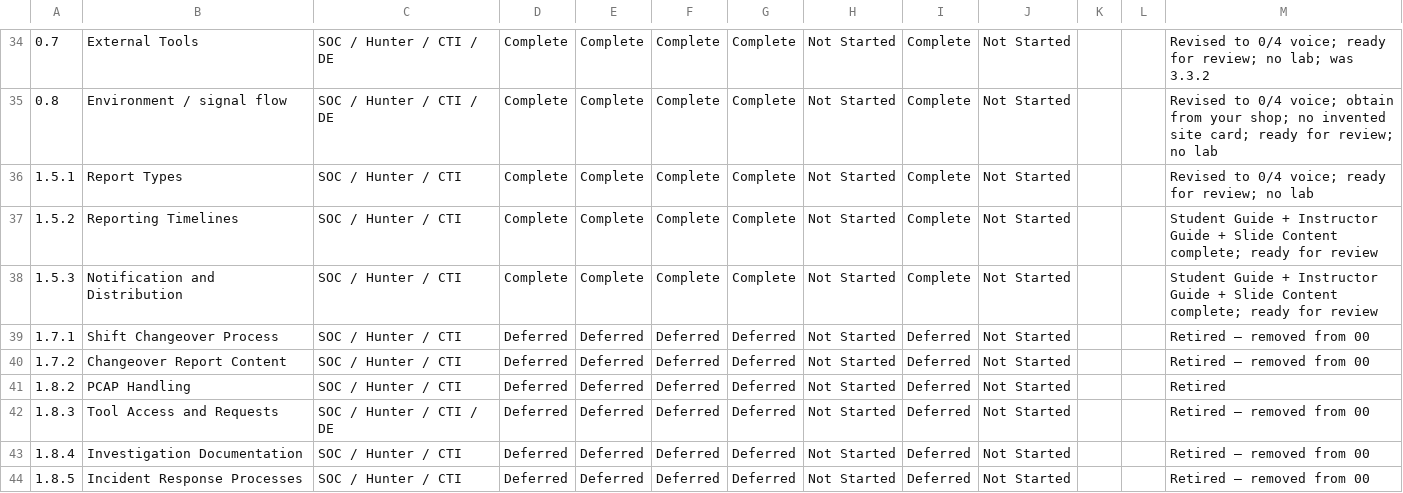
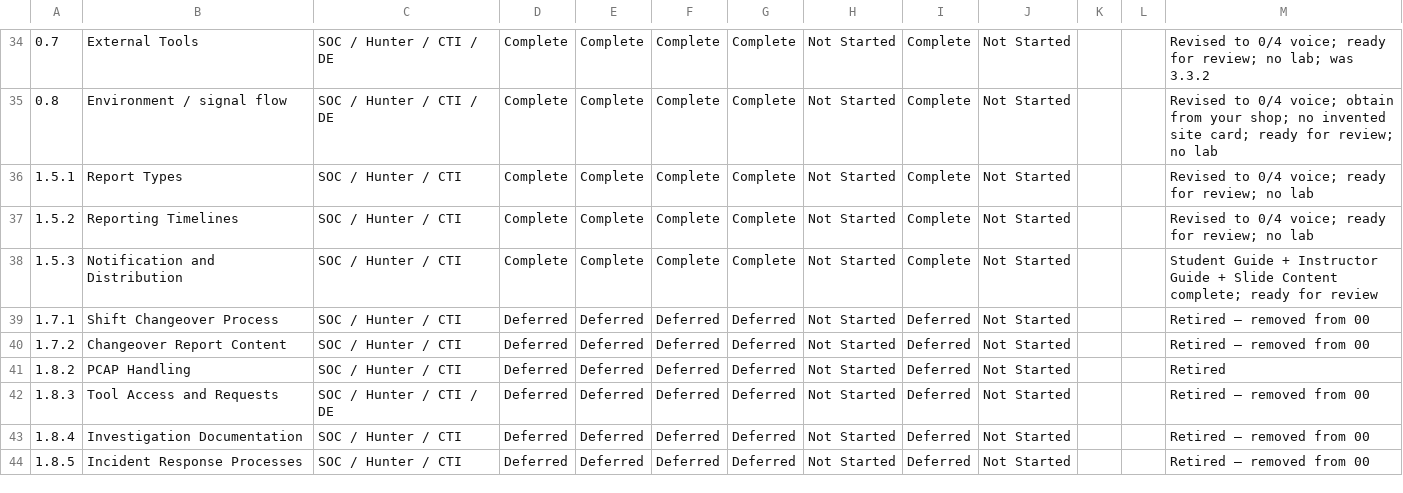
Before and after one commit to MalasadaTech/thraining-plan, a CSV file: docs/tracker.csv, drawn as a sheet; only a part is shown, gaps mark what is left out; the diff names each change by its address in the sheet, - before the commit and + after, or states it on an @@ line.

Commit message:
Refactor Reporting Timelines Module: Update titles, estimated times, and proficiency focus for clarity; revise content for consistency across student, instructor guides, and slides.

```diff
--- a/docs/tracker.csv
+++ b/docs/tracker.csv
-M37: Student Guide + Instructor Guide + Slide Content complete; ready for review
+M37: Revised to 0/4 voice; ready for review; no lab
```
Also changed, not shown: 4 other files.
